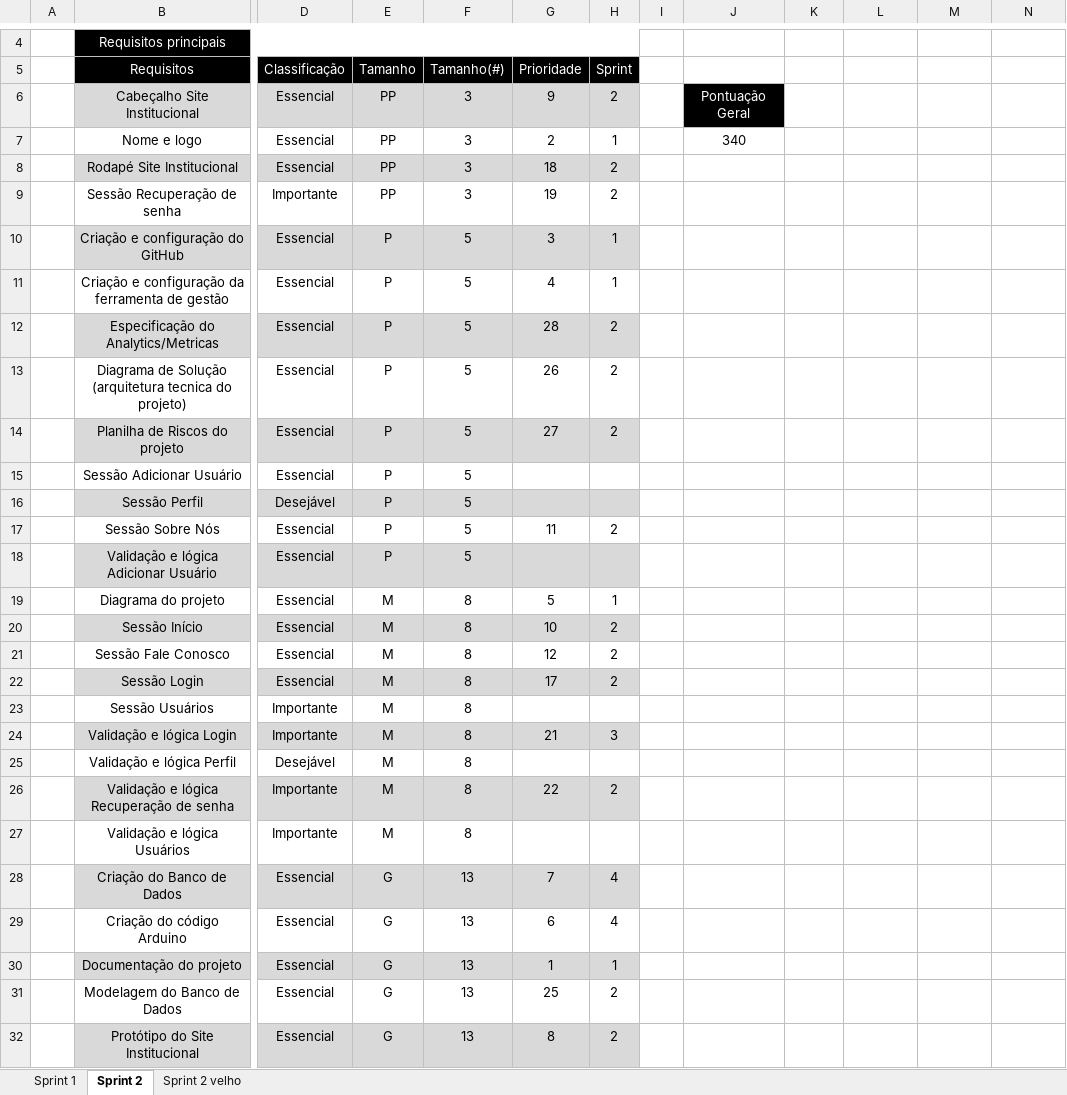
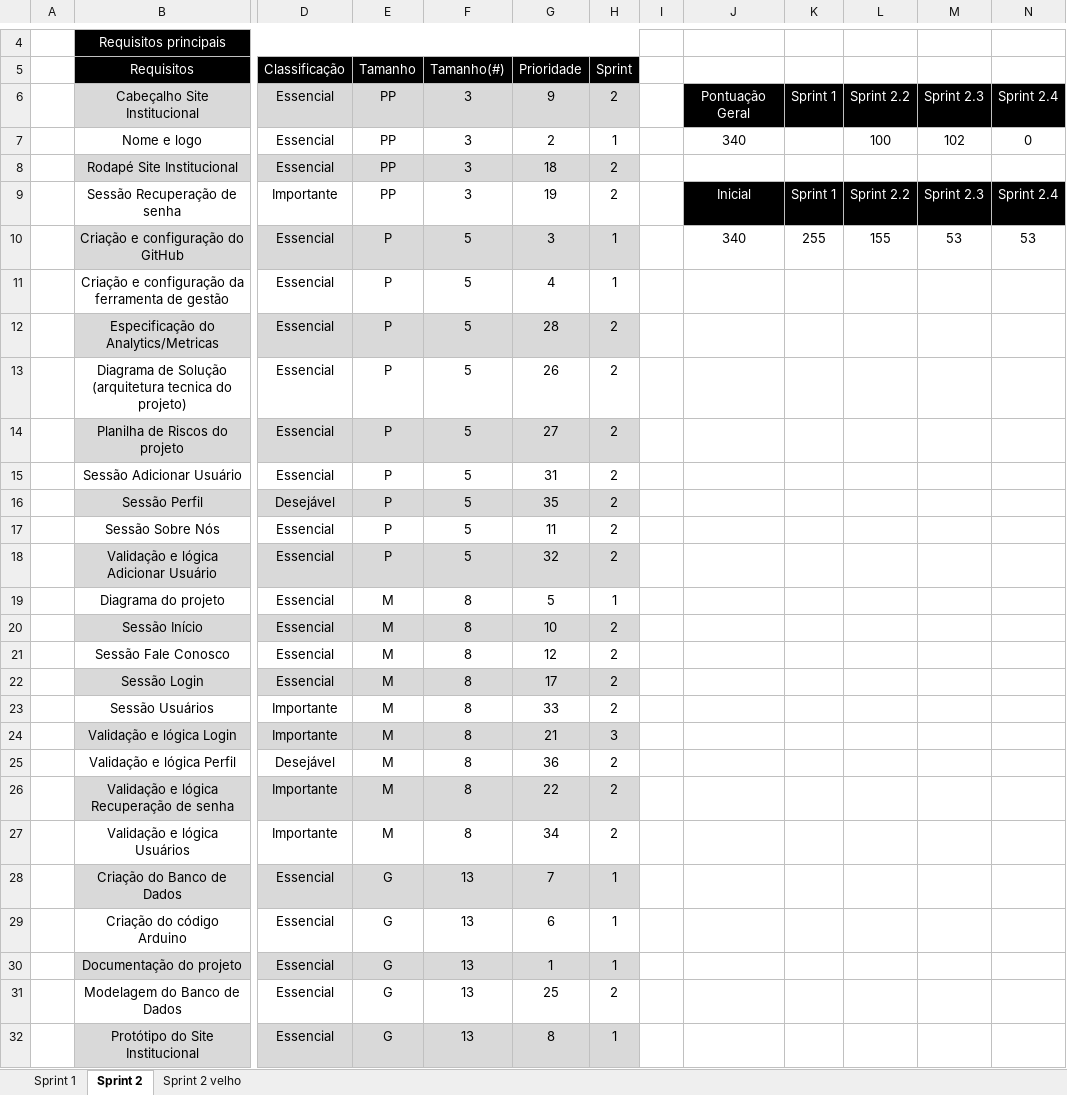
Before and after one commit to VagaFacil/VagaFacil, an Excel workbook: documentos/Backlog Requisitos.xlsx, sheet Sprint 2, drawn as a sheet; only a part is shown, gaps mark what is left out; values as stored, in another font and other column widths than the file's, no borders; charts and pictures not drawn; the diff covers the shown part only; the diff names each change by its address in the sheet, - before the commit and + after, or states it on an @@ line.

```diff
--- a/documentos/Backlog Requisitos.xlsx (sheet Sprint 2)
+++ b/documentos/Backlog Requisitos.xlsx (sheet Sprint 2)
-K6: (empty)
+K6: Sprint 1
-K6:N6 fill: none
+K6:N6 fill: #000000
-L6: (empty)
+L6: Sprint 2.2
-M6: (empty)
+M6: Sprint 2.3
-N6: (empty)
+N6: Sprint 2.4
-L7: (empty)
+L7: 100
-M7: (empty)
+M7: 102
-N7: (empty)
+N7: 0
-J9: (empty)
+J9: Inicial
-J9:N9 fill: none
+J9:N9 fill: #000000
-K9: (empty)
+K9: Sprint 1
-L9: (empty)
+L9: Sprint 2.2
-M9: (empty)
+M9: Sprint 2.3
-N9: (empty)
+N9: Sprint 2.4
-J10: (empty)
+J10: 340
-K10: (empty)
+K10: 255
-L10: (empty)
+L10: 155
-M10: (empty)
+M10: 53
-N10: (empty)
+N10: 53
-G15 (Prioridade): (empty)
+G15 (Prioridade): 31
-H15:H16 (Sprint): (empty)
+H15:H16 (Sprint): 2
-G16 (Prioridade): (empty)
+G16 (Prioridade): 35
-G18 (Prioridade): (empty)
+G18 (Prioridade): 32
-H18 (Sprint): (empty)
+H18 (Sprint): 2
-G23 (Prioridade): (empty)
+G23 (Prioridade): 33
-H23 (Sprint): (empty)
+H23 (Sprint): 2
-G25 (Prioridade): (empty)
+G25 (Prioridade): 36
-H25 (Sprint): (empty)
+H25 (Sprint): 2
-G27 (Prioridade): (empty)
+G27 (Prioridade): 34
-H27 (Sprint): (empty)
+H27 (Sprint): 2
-H28:H29 (Sprint): 4
+H28:H29 (Sprint): 1
-H32 (Sprint): 2
+H32 (Sprint): 1
```
Also changed, not shown: 6 edited cells elsewhere in this sheet, charts or pictures, 6 other files.
